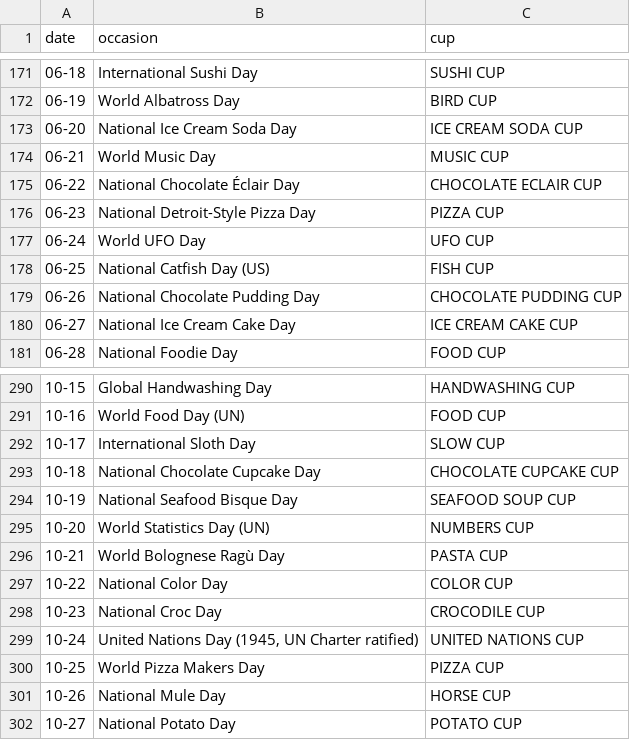
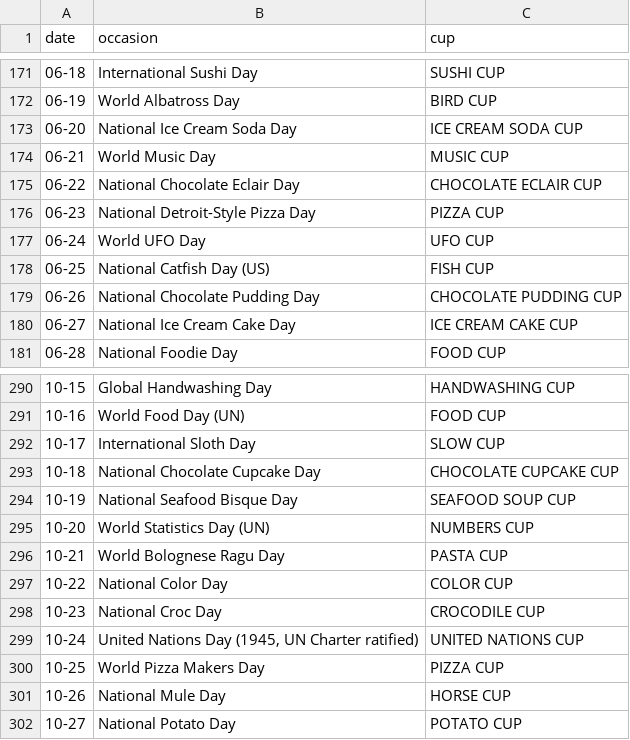
Before and after one commit to daisuqe/GRAVITYFOUR, a CSV file: data/daily-cups.csv, drawn as a sheet; only a part is shown, gaps mark what is left out.

```diff
--- a/data/daily-cups.csv
+++ b/data/daily-cups.csv
@@ -174,3 +174,3 @@ date,occasion,cup
 06-21,World Music Day,MUSIC CUP
-06-22,National Chocolate Éclair Day,CHOCOLATE ECLAIR CUP
+06-22,National Chocolate Eclair Day,CHOCOLATE ECLAIR CUP
 06-23,National Detroit-Style Pizza Day,PIZZA CUP
@@ -295,3 +295,3 @@ date,occasion,cup
 10-20,World Statistics Day (UN),NUMBERS CUP
-10-21,World Bolognese Ragù Day,PASTA CUP
+10-21,World Bolognese Ragu Day,PASTA CUP
 10-22,National Color Day,COLOR CUP
```
Also changed, not shown: 12 other files.
